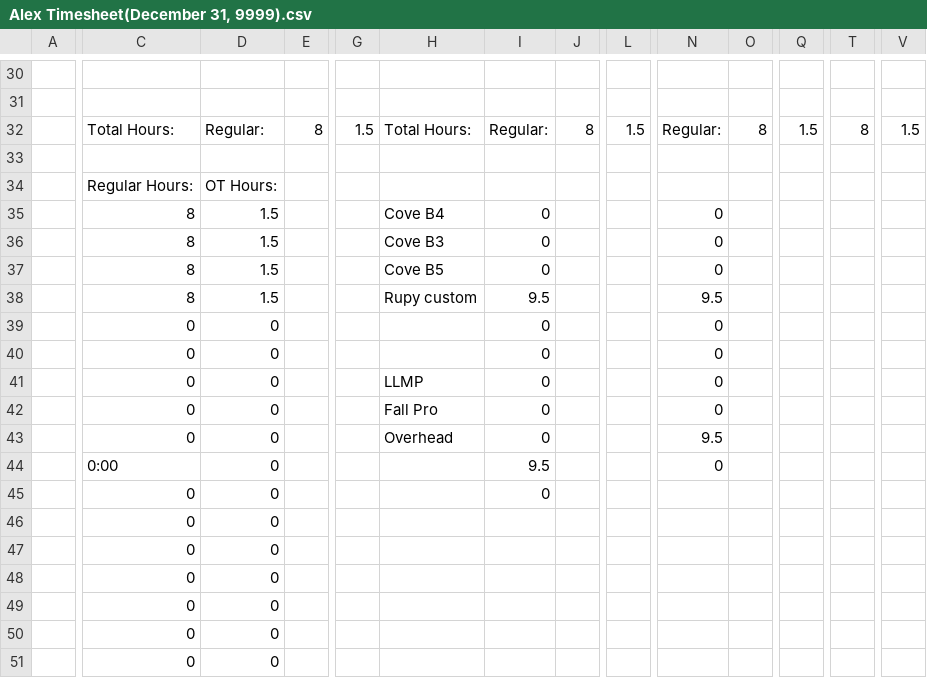
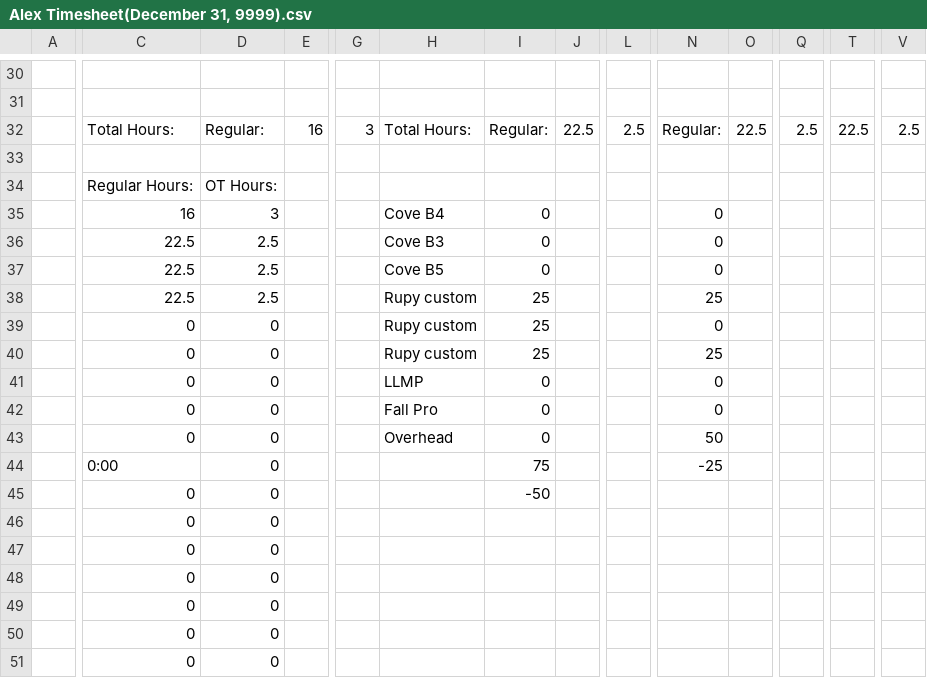
Before and after one commit to lyndon-weber-LLC/headcount-dashboard, a CSV file: data/live/Alex Timesheet(December 31, 9999).csv, drawn as a sheet; only a part is shown, gaps mark what is left out; the diff covers the shown part only; the diff names each change by its address in the sheet, - before the commit and + after, or states it on an @@ line.

```diff
--- a/data/live/Alex Timesheet(December 31, 9999).csv
+++ b/data/live/Alex Timesheet(December 31, 9999).csv
-E32: 8
+E32: 16
-G32: 1.5
+G32: 3
-J32: 8
+J32: 22.5
-L32: 1.5
+L32: 2.5
-O32: 8
+O32: 22.5
-Q32: 1.5
+Q32: 2.5
-T32: 8
+T32: 22.5
-V32: 1.5
+V32: 2.5
-C35: 8
+C35: 16
-D35: 1.5
+D35: 3
-C36:C38: 8
+C36:C38: 22.5
-D36:D38: 1.5
+D36:D38: 2.5
-I38: 9.5
+I38: 25
-N38: 9.5
+N38: 25
-H39:H40: (empty)
+H39:H40: Rupy custom
-I39:I40: 0
+I39:I40: 25
-N40: 0
+N40: 25
-N43: 9.5
+N43: 50
-I44: 9.5
+I44: 75
-N44: 0
+N44: -25
-I45: 0
+I45: -50
```
Also changed, not shown: 7 added rows, 7 removed rows and 2 edited cells elsewhere in this file, data/live/Alex Weber - Subs Timesheet(December 31, 9999).csv, data/live/Carlisle Timesheet(December 31, 9999).csv, 11 other files.
